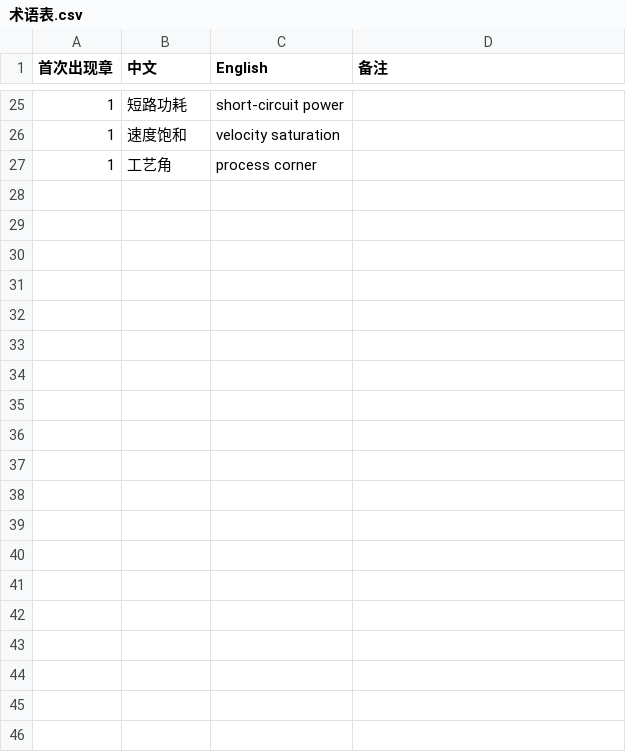
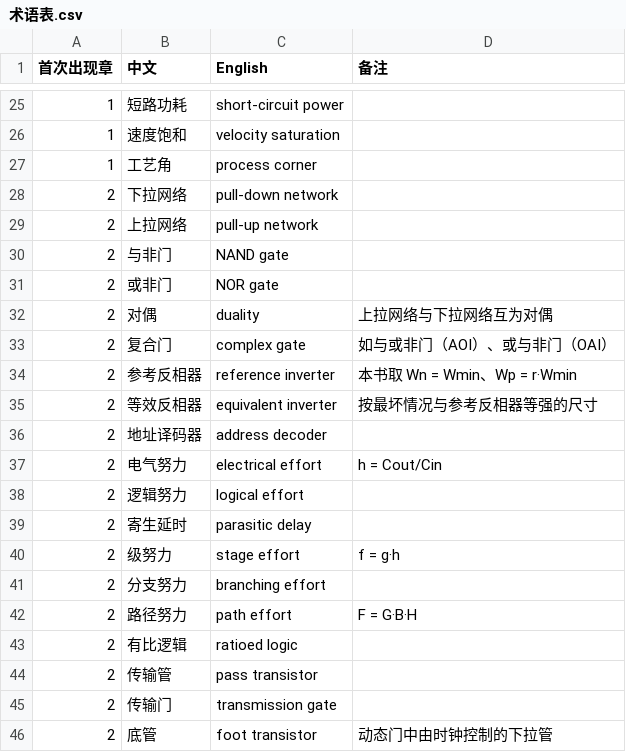
Before and after one commit to eddiezgq/WenQuest, a CSV file: textbook/dic/conventions/术语表.csv, drawn as a sheet; only a part is shown, gaps mark what is left out; the diff covers the shown part only; the diff names each change by its address in the sheet, - before the commit and + after, or states it on an @@ line.

```diff
--- a/textbook/dic/conventions/术语表.csv
+++ b/textbook/dic/conventions/术语表.csv
+row 28: 2 | 下拉网络 | pull-down network
+row 29: 2 | 上拉网络 | pull-up network
+row 30: 2 | 与非门 | NAND gate
+row 31: 2 | 或非门 | NOR gate
+row 32: 2 | 对偶 | duality | 上拉网络与下拉网络互为对偶
+row 33: 2 | 复合门 | complex gate | 如与或非门（AOI）、或与非门（OAI）
+row 34: 2 | 参考反相器 | reference inverter | 本书取 Wn = Wmin、Wp = r·Wmin
+row 35: 2 | 等效反相器 | equivalent inverter | 按最坏情况与参考反相器等强的尺寸
+row 36: 2 | 地址译码器 | address decoder
+row 37: 2 | 电气努力 | electrical effort | h = Cout/Cin
+row 38: 2 | 逻辑努力 | logical effort
+row 39: 2 | 寄生延时 | parasitic delay
+row 40: 2 | 级努力 | stage effort | f = g·h
+row 41: 2 | 分支努力 | branching effort
+row 42: 2 | 路径努力 | path effort | F = G·B·H
+row 43: 2 | 有比逻辑 | ratioed logic
+row 44: 2 | 传输管 | pass transistor
+row 45: 2 | 传输门 | transmission gate
+row 46: 2 | 底管 | foot transistor | 动态门中由时钟控制的下拉管
```
Also changed, not shown: 9 added rows elsewhere in this file, 39 other files.
